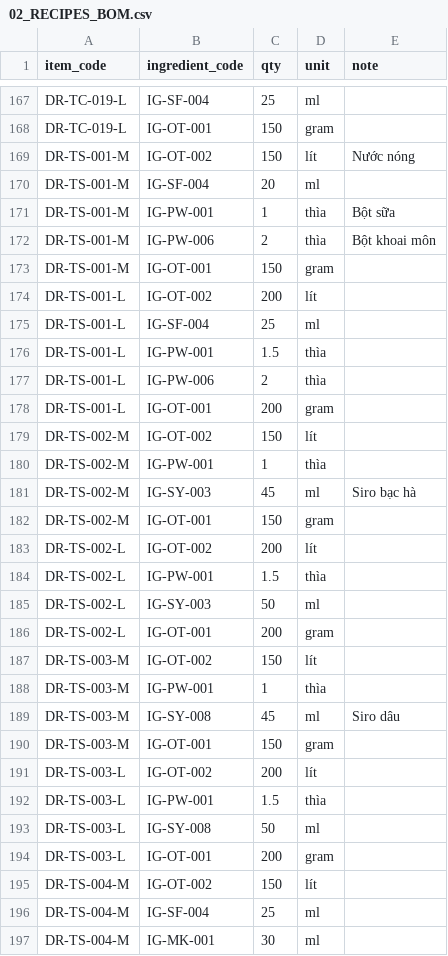
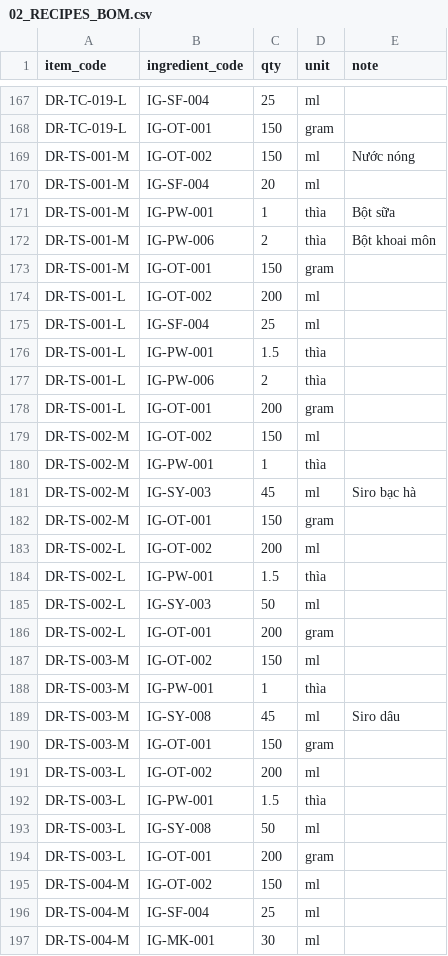
Before and after one commit to ecosyntech68vn/pos-tiembensuoi, a CSV file: data/02_RECIPES_BOM.csv, drawn as a sheet; only a part is shown, gaps mark what is left out; the diff covers the shown part only.

```diff
--- a/data/02_RECIPES_BOM.csv
+++ b/data/02_RECIPES_BOM.csv
@@ -168,3 +168,3 @@ DR-TC-019-L,IG-SF-004,25,ml,
 DR-TC-019-L,IG-OT-001,150,gram,
-DR-TS-001-M,IG-OT-002,150,lít,Nước nóng
+DR-TS-001-M,IG-OT-002,150,ml,Nước nóng
 DR-TS-001-M,IG-SF-004,20,ml,
@@ -173,3 +173,3 @@ DR-TS-001-M,IG-PW-006,2,thìa,Bột khoai môn
 DR-TS-001-M,IG-OT-001,150,gram,
-DR-TS-001-L,IG-OT-002,200,lít,
+DR-TS-001-L,IG-OT-002,200,ml,
 DR-TS-001-L,IG-SF-004,25,ml,
@@ -178,3 +178,3 @@ DR-TS-001-L,IG-PW-006,2,thìa,
 DR-TS-001-L,IG-OT-001,200,gram,
-DR-TS-002-M,IG-OT-002,150,lít,
+DR-TS-002-M,IG-OT-002,150,ml,
 DR-TS-002-M,IG-PW-001,1,thìa,
@@ -182,3 +182,3 @@ DR-TS-002-M,IG-SY-003,45,ml,Siro bạc hà
 DR-TS-002-M,IG-OT-001,150,gram,
-DR-TS-002-L,IG-OT-002,200,lít,
+DR-TS-002-L,IG-OT-002,200,ml,
 DR-TS-002-L,IG-PW-001,1.5,thìa,
@@ -186,3 +186,3 @@ DR-TS-002-L,IG-SY-003,50,ml,
 DR-TS-002-L,IG-OT-001,200,gram,
-DR-TS-003-M,IG-OT-002,150,lít,
+DR-TS-003-M,IG-OT-002,150,ml,
 DR-TS-003-M,IG-PW-001,1,thìa,
@@ -190,3 +190,3 @@ DR-TS-003-M,IG-SY-008,45,ml,Siro dâu
 DR-TS-003-M,IG-OT-001,150,gram,
-DR-TS-003-L,IG-OT-002,200,lít,
+DR-TS-003-L,IG-OT-002,200,ml,
 DR-TS-003-L,IG-PW-001,1.5,thìa,
@@ -194,3 +194,3 @@ DR-TS-003-L,IG-SY-008,50,ml,
 DR-TS-003-L,IG-OT-001,200,gram,
-DR-TS-004-M,IG-OT-002,150,lít,
+DR-TS-004-M,IG-OT-002,150,ml,
 DR-TS-004-M,IG-SF-004,25,ml,
```
Also changed, not shown: 68 edited cells elsewhere in this file, data/01_INGREDIENTS.csv, 4 other files.
